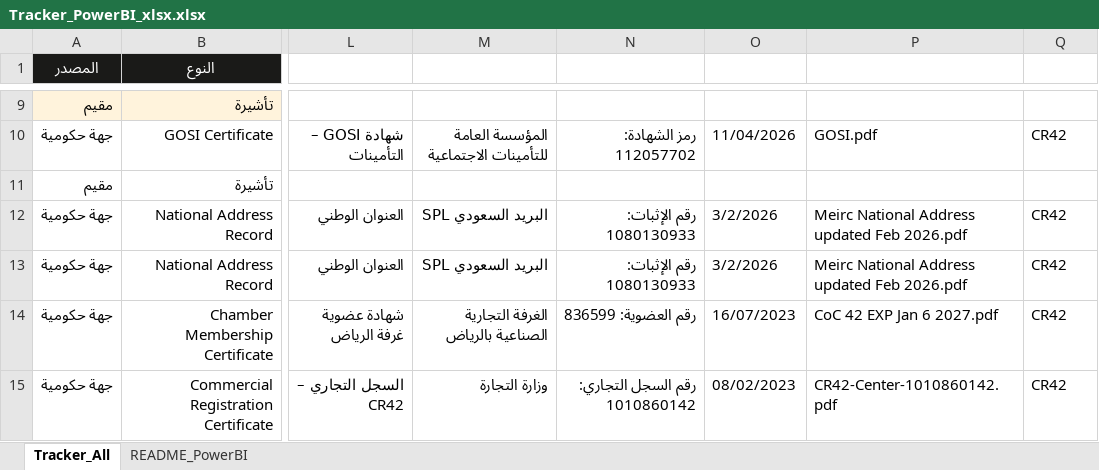
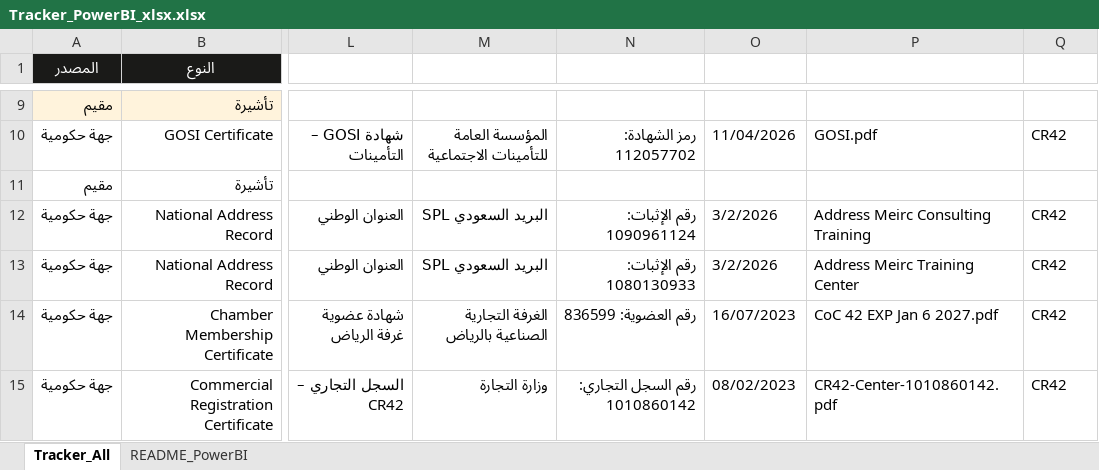
Before and after one commit to HamadAlzaben/Government-live-dashboard, an Excel workbook: Tracker_PowerBI_xlsx.xlsx, sheet Tracker_All, drawn as a sheet; only a part is shown, gaps mark what is left out; values as stored, in another font and other column widths than the file's, no borders; table styles not drawn; the diff names each change by its address in the sheet, - before the commit and + after, or states it on an @@ line.

Commit message:
Add files via upload

```diff
--- a/Tracker_PowerBI_xlsx.xlsx (sheet Tracker_All)
+++ b/Tracker_PowerBI_xlsx.xlsx (sheet Tracker_All)
-N12 (رقم الشهادة): رقم الإثبات: 1080130933
+N12 (رقم الشهادة): رقم الإثبات: 1090961124
-P12 (ملف الشهادة): Meirc National Address updated Feb 2026.pdf
+P12 (ملف الشهادة): Address Meirc Consulting Training
-P13 (ملف الشهادة): Meirc National Address updated Feb 2026.pdf
+P13 (ملف الشهادة): Address Meirc Training Center
```
